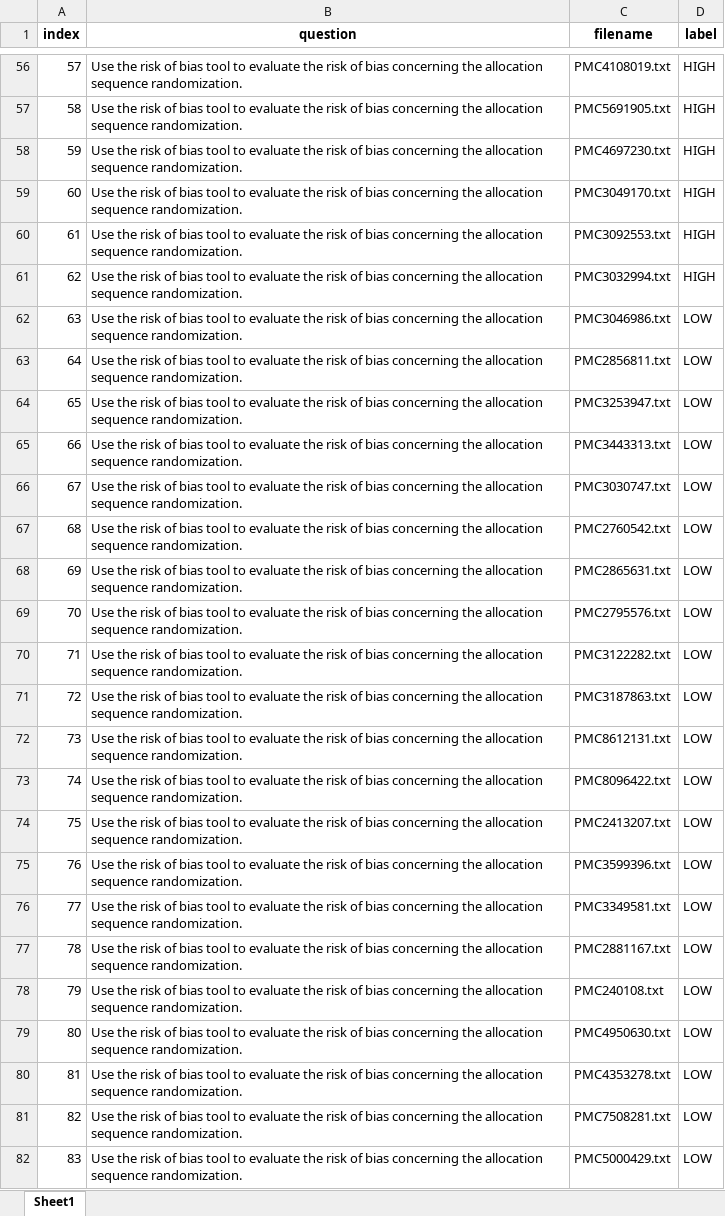
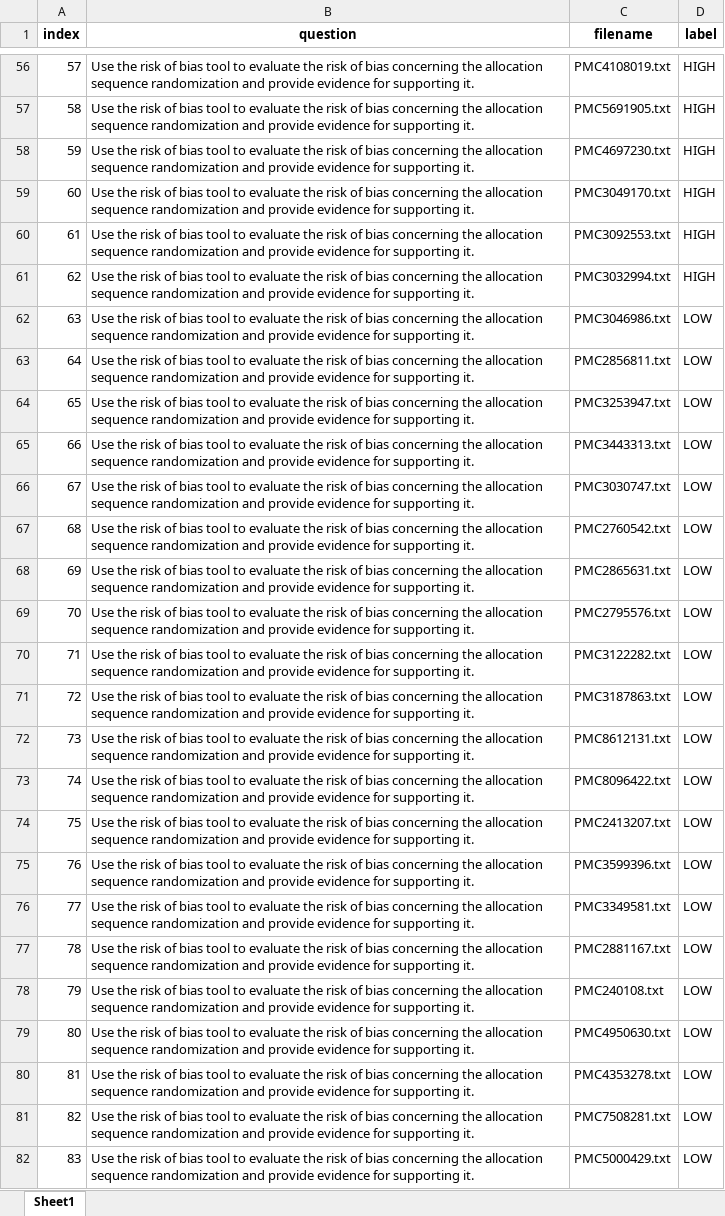
Before and after one commit to phdabel/RoBIn-chatbot, an Excel workbook: data/evaluation/robin_chatbot_test.xlsx, sheet Sheet1, drawn as a sheet; only a part is shown, gaps mark what is left out; values as stored, in another font and other column widths than the file's, no borders; the diff covers the shown part only; the diff names each change by its address in the sheet, - before the commit and + after, or states it on an @@ line.

```diff
--- a/data/evaluation/robin_chatbot_test.xlsx (sheet Sheet1)
+++ b/data/evaluation/robin_chatbot_test.xlsx (sheet Sheet1)
-B56:B82 (question): …allocation sequence randomization.
+B56:B82 (question): …allocation sequence randomization and provide evidence for supporting it.
```
Also changed, not shown: 160 edited cells elsewhere in this sheet, 11 other files.
